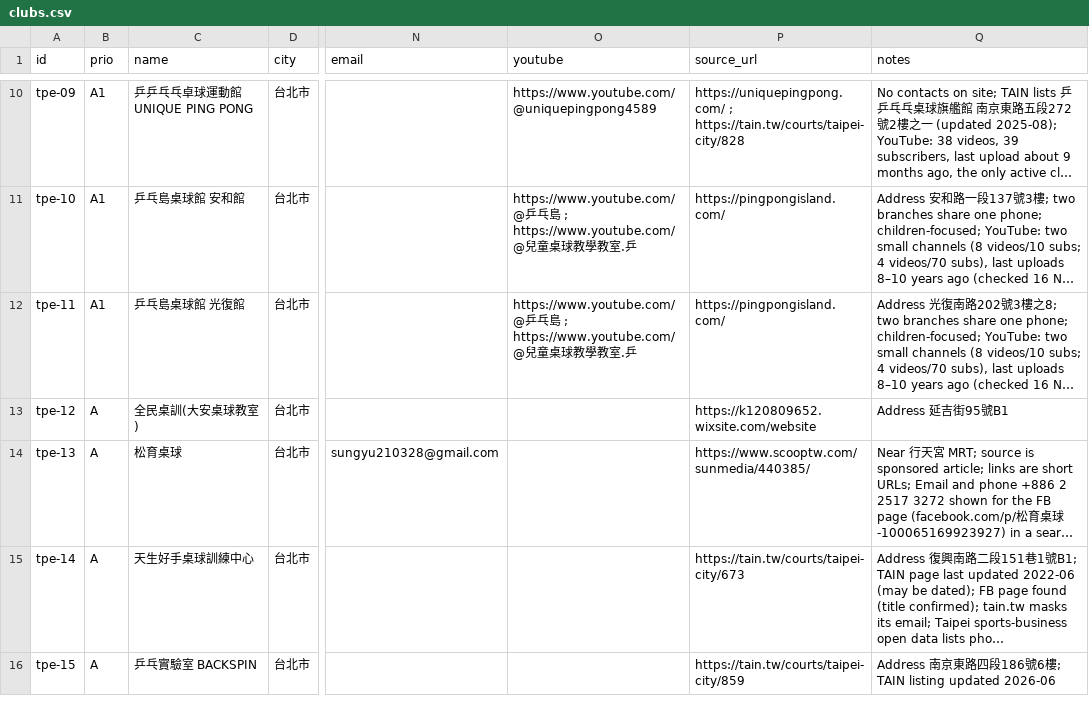
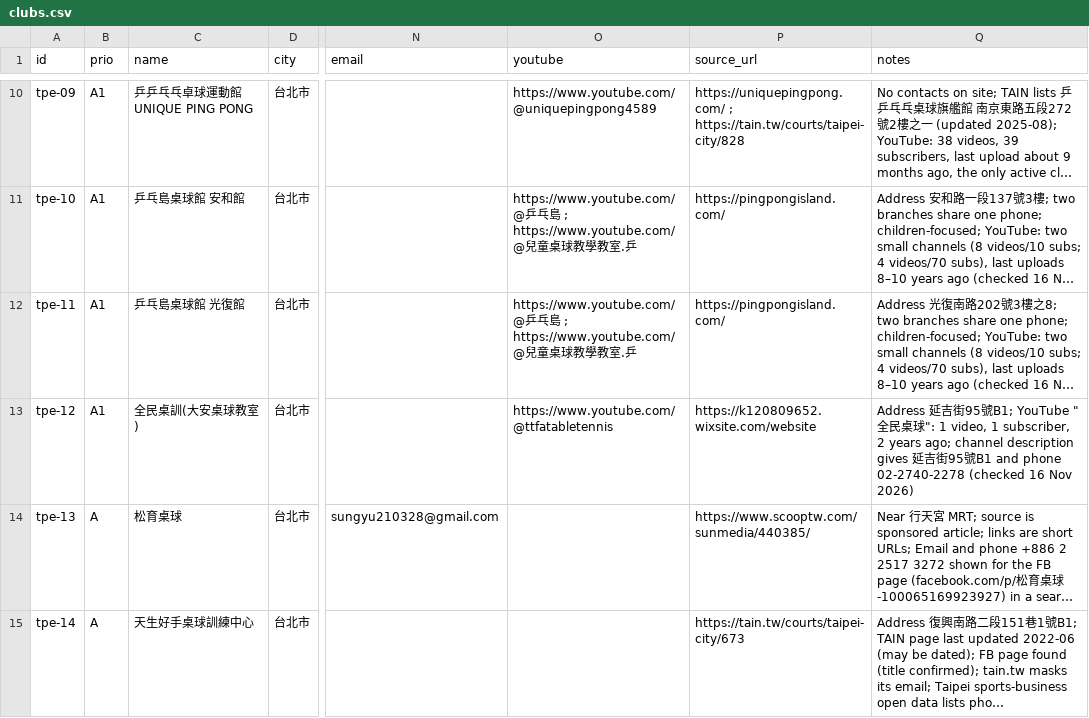
Before and after one commit to HankYu11/Monti-Ping-Pong, a CSV file: experiments/04-live-coach/research/business/clubs/clubs.csv, drawn as a sheet; only a part is shown, gaps mark what is left out; the shorter side is filled out with more unchanged rows; long unchanged cells end in …; the diff covers the shown part only; the diff names each change by its address in the sheet, - before the commit and + after, or states it on an @@ line.

```diff
--- a/experiments/04-live-coach/research/business/clubs/clubs.csv
+++ b/experiments/04-live-coach/research/business/clubs/clubs.csv
-B13 (prio): A
+B13 (prio): A1
-O13 (youtube): (empty)
+O13 (youtube): https://www.youtube.com/@ttfatabletennis
-Q13 (notes): …吉街95號B1
+Q13 (notes): …吉街95號B1; YouTube "全民桌球": 1 video, 1 subscriber, 2 years ago; channel description gives 延吉街95號B1 and phone 02-2740-2278 (checked 16 Nov 2026)
```
Also changed, not shown: 5 added rows and 19 edited cells elsewhere in this file, 5 other files.
